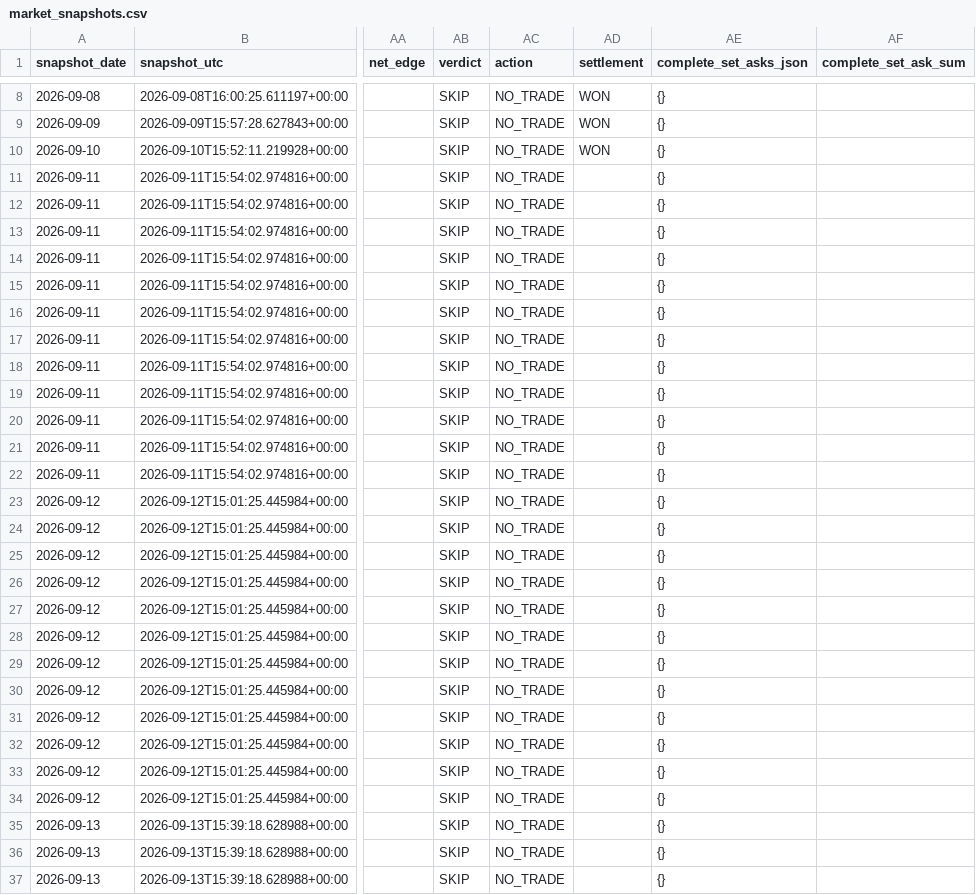
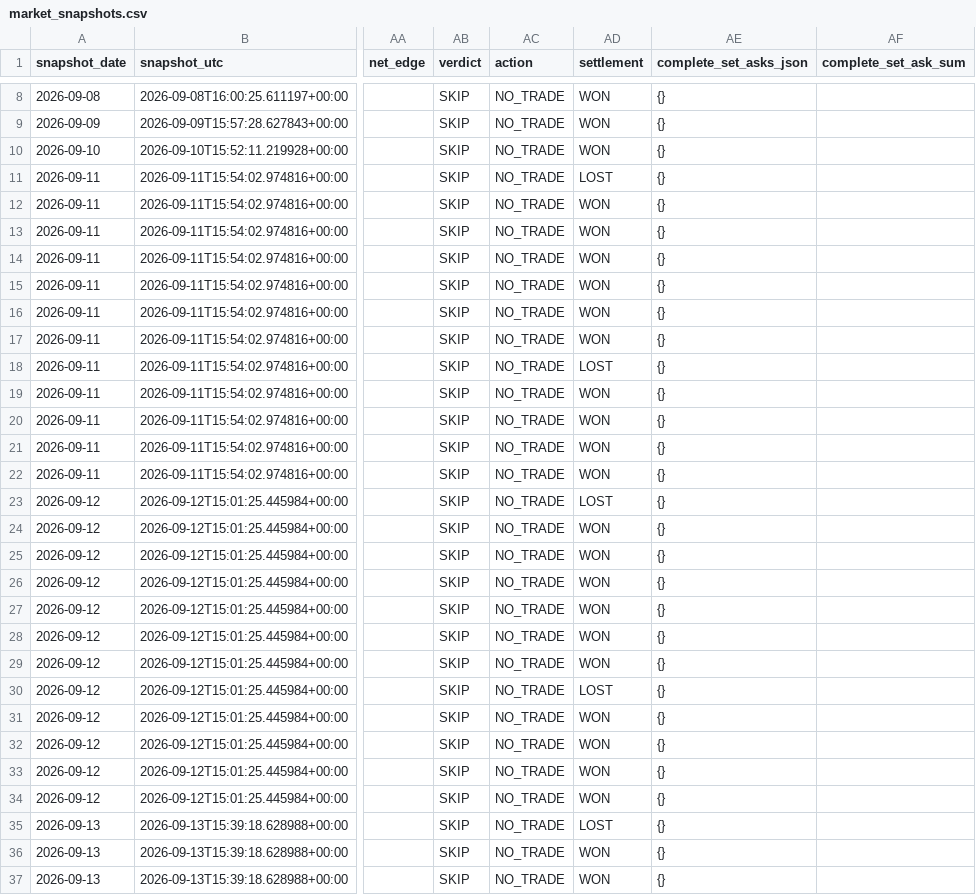
Before and after one commit to Hibra999/smart-polybets, a CSV file: data/nfl_2026/ingest/market_snapshots.csv, drawn as a sheet; only a part is shown, gaps mark what is left out; the diff covers the shown part only; the diff names each change by its address in the sheet, - before the commit and + after, or states it on an @@ line.

```diff
--- a/data/nfl_2026/ingest/market_snapshots.csv
+++ b/data/nfl_2026/ingest/market_snapshots.csv
-AD11 (settlement): (empty)
+AD11 (settlement): LOST
-AD12:AD17 (settlement): (empty)
+AD12:AD17 (settlement): WON
-AD18 (settlement): (empty)
+AD18 (settlement): LOST
-AD19:AD22 (settlement): (empty)
+AD19:AD22 (settlement): WON
-AD23 (settlement): (empty)
+AD23 (settlement): LOST
-AD24:AD29 (settlement): (empty)
+AD24:AD29 (settlement): WON
-AD30 (settlement): (empty)
+AD30 (settlement): LOST
-AD31:AD34 (settlement): (empty)
+AD31:AD34 (settlement): WON
-AD35 (settlement): (empty)
+AD35 (settlement): LOST
-AD36:AD37 (settlement): (empty)
+AD36:AD37 (settlement): WON
```
Also changed, not shown: 1 added row and 9 edited cells elsewhere in this file, data/liga_mx_2026/ingest/market_snapshots.csv, 2 other files.
